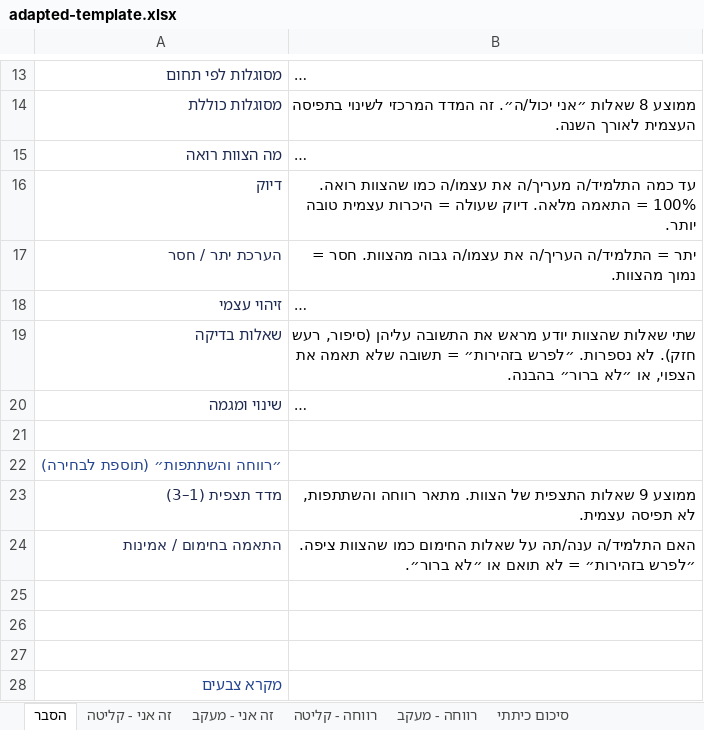
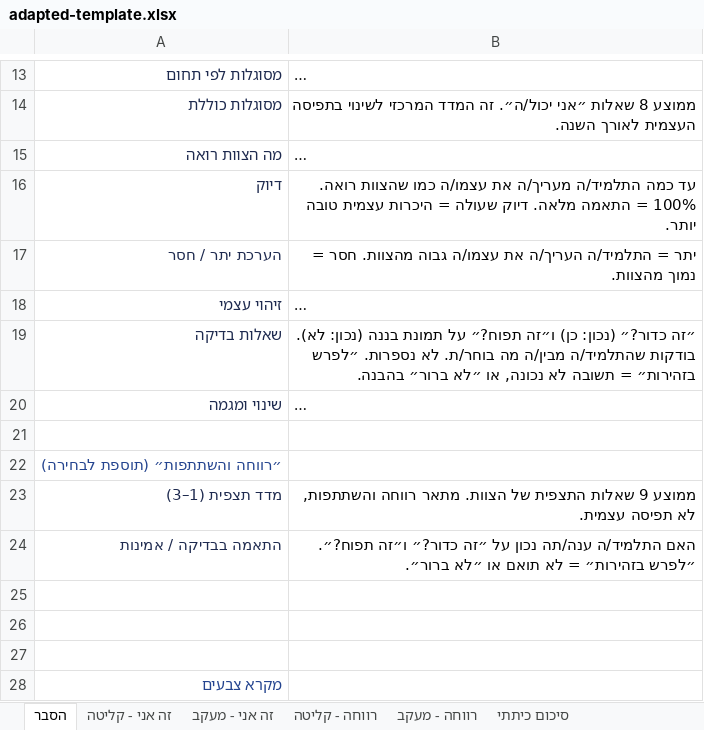
Before and after one commit to nofarmasuri86/orim-self-map, an Excel workbook: adapted-template.xlsx, sheet הסבר, drawn as a sheet; only a part is shown, gaps mark what is left out; long unchanged cells end in …; values as stored, in another font and other column widths than the file's, no borders; removed rows and columns are numbered as before the commit, all else as after; the diff names each change by its address in the sheet, - before the commit and + after, or states it on an @@ line.

```diff
--- a/adapted-template.xlsx (sheet הסבר)
+++ b/adapted-template.xlsx (sheet הסבר)
-B19: שתי שאלות שהצוות יודע מראש את התשובה עליהן (סיפור, רעש חזק). לא נספרות. ״לפרש בזהירות״ = תשובה שלא תאמה את הצפוי, או ״לא…
+B19: ״זה כדור?״ (נכון: כן) ו״זה תפוח?״ על תמונת בננה (נכון: לא). בודקות שהתלמיד/ה מבין/ה מה בוחר/ת. לא נספרות. ״לפרש בזהירות״ = תשובה לא נכונה, או ״לא…
-row 24: התאמה בחימום / אמינות | האם התלמיד/ה ענה/תה על שאלות החימום כמו שהצוות ציפה. ״לפרש בזהירות״ = לא תואם או ״לא ברור״.
+row 24: התאמה בבדיקה / אמינות | האם התלמיד/ה ענה/תה נכון על ״זה כדור?״ ו״זה תפוח?״. ״לפרש בזהירות״ = לא תואם או ״לא ברור״.
```
Also changed, not shown: sheet רווחה - קליטה, sheet זה אני - קליטה, 2 other files.
